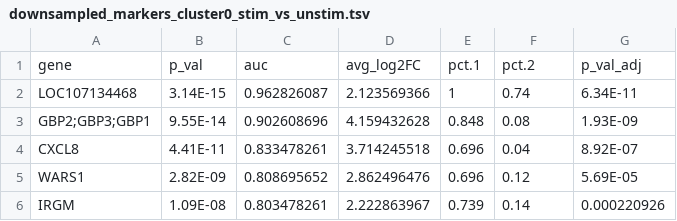
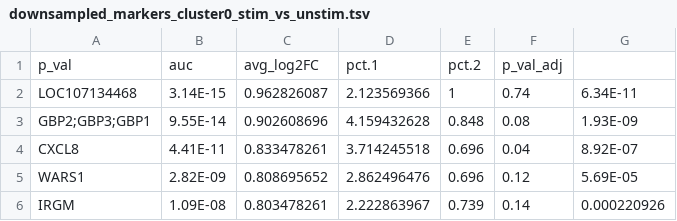
Before and after one commit to 14zac2/HealthyWoodchuckMap, a TSV file: figures/stimulation/downsampled_markers_cluster0_stim_vs_unstim.tsv, drawn as a sheet; only a part is shown.

Commit message:
Reformatted TSV to match others

```diff
--- a/figures/stimulation/downsampled_markers_cluster0_stim_vs_unstim.tsv
+++ b/figures/stimulation/downsampled_markers_cluster0_stim_vs_unstim.tsv
@@ -1,2 +1,2 @@
-gene	p_val	auc	avg_log2FC	pct.1	pct.2	p_val_adj
+p_val	auc	avg_log2FC	pct.1	pct.2	p_val_adj
 LOC107134468	3.14E-15	0.962826087	2.123569366	1	0.74	6.34E-11
```
